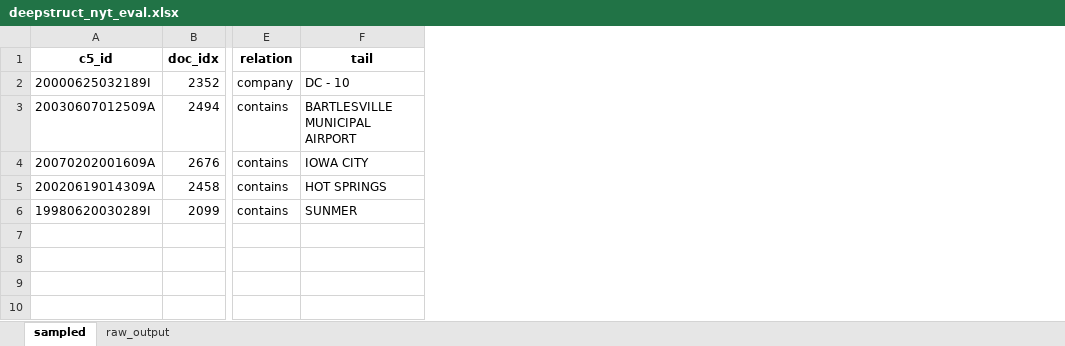
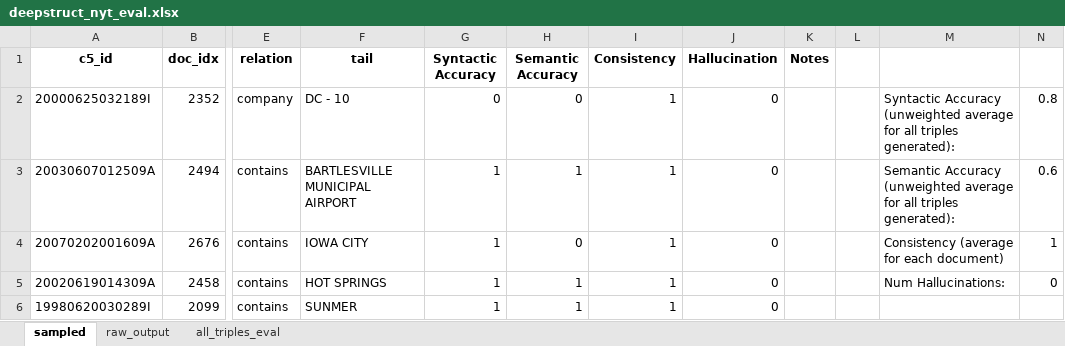
Before and after one commit to nd-crane/trusted_ke, an Excel workbook: evaluations/manual/deepstruct_nyt_eval.xlsx, sheet sampled, drawn as a sheet; only a part is shown, gaps mark what is left out; values as stored, in another font and other column widths than the file's, no borders; charts and pictures not drawn; the diff names each change by its address in the sheet, - before the commit and + after, or states it on an @@ line.

```diff
--- a/evaluations/manual/deepstruct_nyt_eval.xlsx (sheet sampled)
+++ b/evaluations/manual/deepstruct_nyt_eval.xlsx (sheet sampled)
+sheet tab: all_triples_eval
+column G (Syntactic Accuracy), rows 2-6: 0 | 1 | 1 | 1 | 1
+column H (Semantic Accuracy), rows 2-6: 0 | 1 | 0 | 1 | 1
+column I (Consistency), rows 2-6: all 1
+column J (Hallucination), rows 2-6: all 0
+column K (Notes), empty
+column L, empty
+column M, rows 2-5: Syntactic Accuracy (unweighted average for all triples generated): | Semantic Accuracy (unweighted average for all triples generated): | Consistency (average for each document) | Num Hallucinations:
+column N, rows 2-5: 0.8 | 0.6 | 1 | 0
```
Also changed, not shown: sheet raw_output, charts or pictures.
